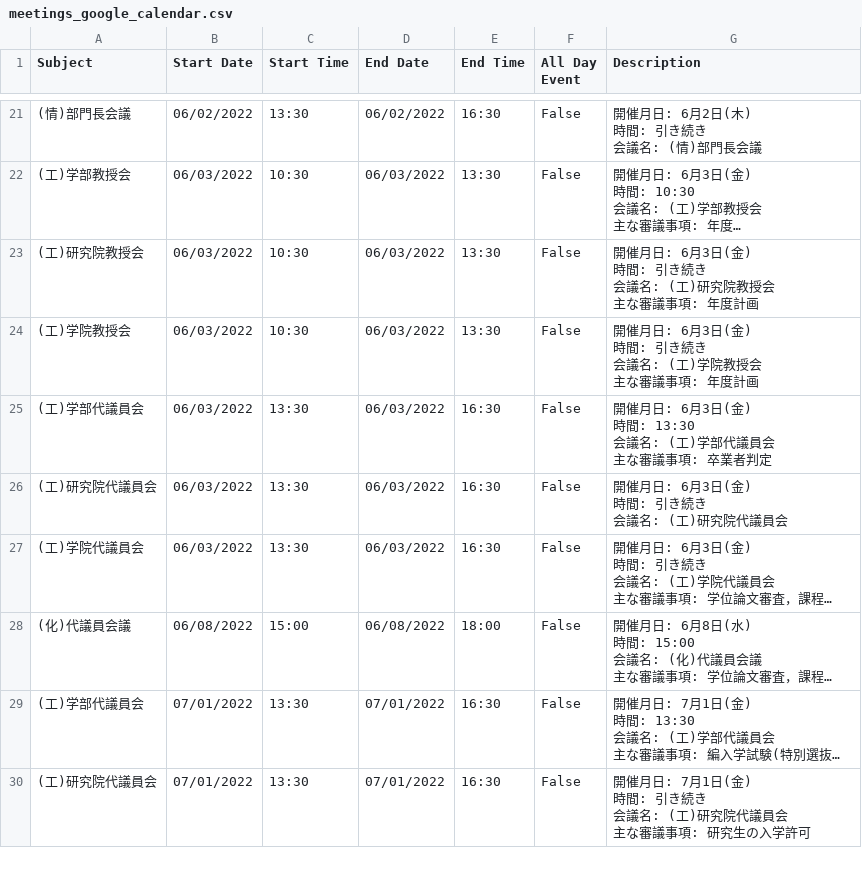
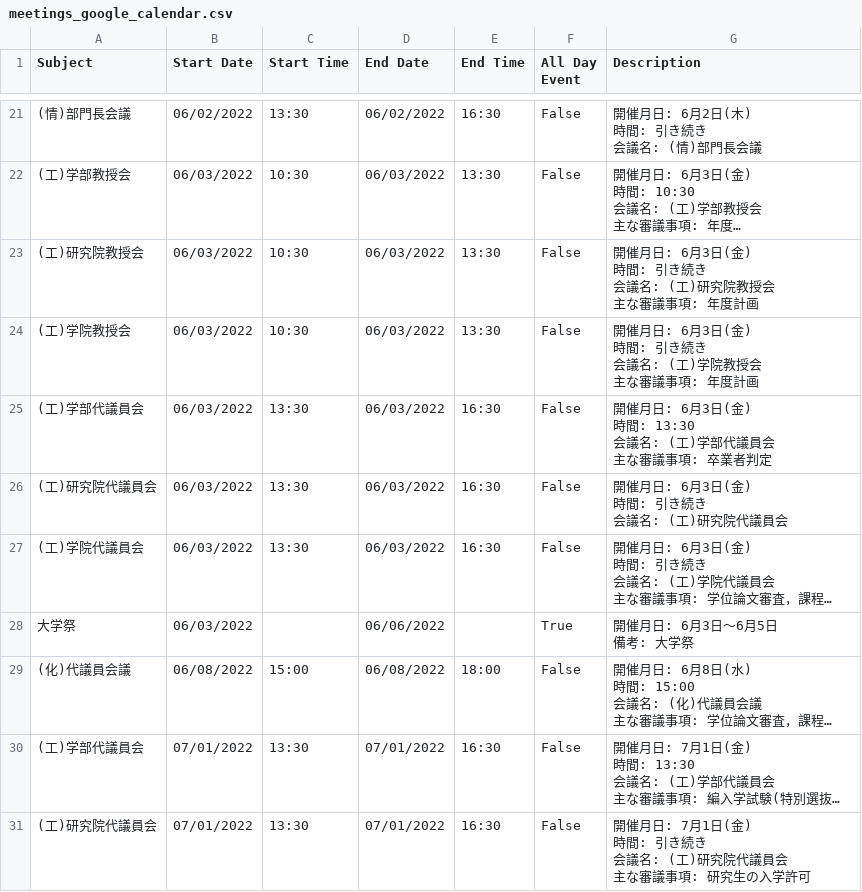
Before and after one commit to htsutsui/hu-ist-faculty-meeting-schedule, a CSV file: meetings_google_calendar.csv, drawn as a sheet; only a part is shown, gaps mark what is left out; long unchanged cells end in …; ↵ is a line break in a cell; the diff names each change by its address in the sheet, - before the commit and + after, or states it on an @@ line.

```diff
--- a/meetings_google_calendar.csv
+++ b/meetings_google_calendar.csv
+row 28: 大学祭 | 06/03/2022 |  | 06/06/2022 |  | True | 開催月日: 6月3日～6月5日 ↵ 備考: 大学祭
```
Also changed, not shown: meetings.csv, meetings_ist.csv, 3 other files.
